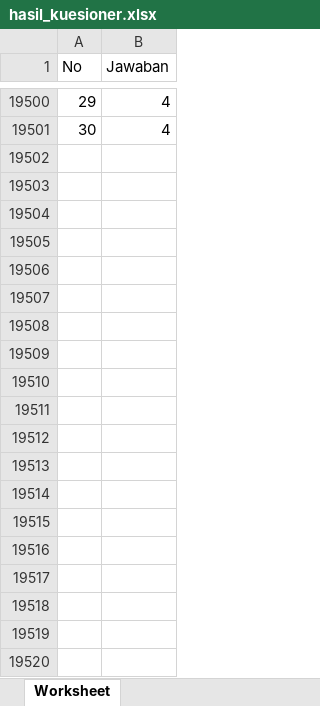
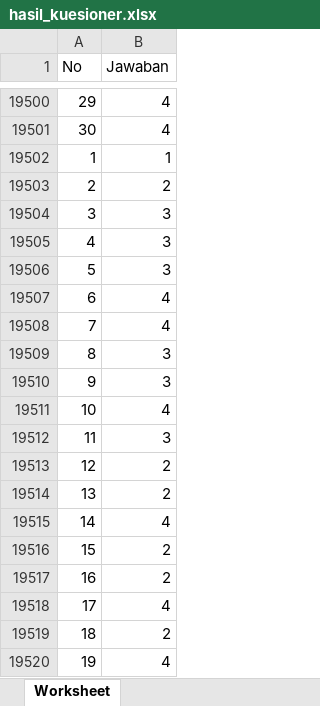
Before and after one commit to Ardivadiva/inkuis, an Excel workbook: hasil_kuesioner.xlsx, sheet Worksheet, drawn as a sheet; only a part is shown, gaps mark what is left out; values as stored, in another font and other column widths than the file's, no borders; the diff covers the shown part only; the diff names each change by its address in the sheet, - before the commit and + after, or states it on an @@ line.

Commit message:
bb

```diff
--- a/hasil_kuesioner.xlsx (sheet Worksheet)
+++ b/hasil_kuesioner.xlsx (sheet Worksheet)
+row 19502: 1 | 1
+row 19503: 2 | 2
+row 19504: 3 | 3
+row 19505: 4 | 3
+row 19506: 5 | 3
+row 19507: 6 | 4
+row 19508: 7 | 4
+row 19509: 8 | 3
+row 19510: 9 | 3
+row 19511: 10 | 4
+row 19512: 11 | 3
+row 19513: 12 | 2
+row 19514: 13 | 2
+row 19515: 14 | 4
+row 19516: 15 | 2
+row 19517: 16 | 2
+row 19518: 17 | 4
+row 19519: 18 | 2
+row 19520: 19 | 4
```
Also changed, not shown: 11 added rows elsewhere in this sheet.
